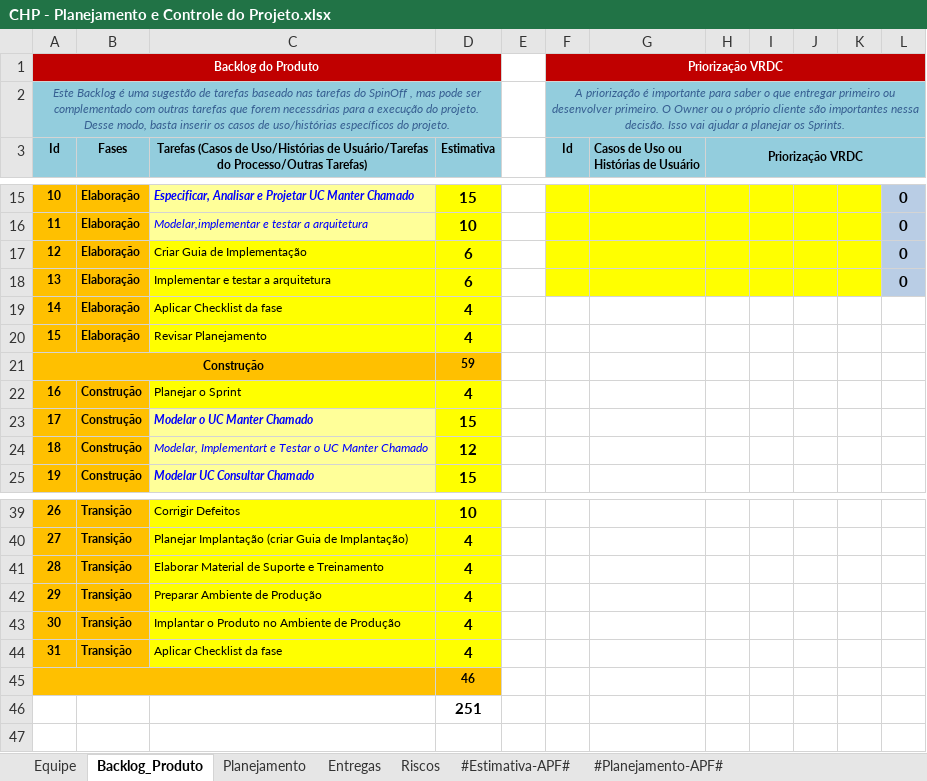
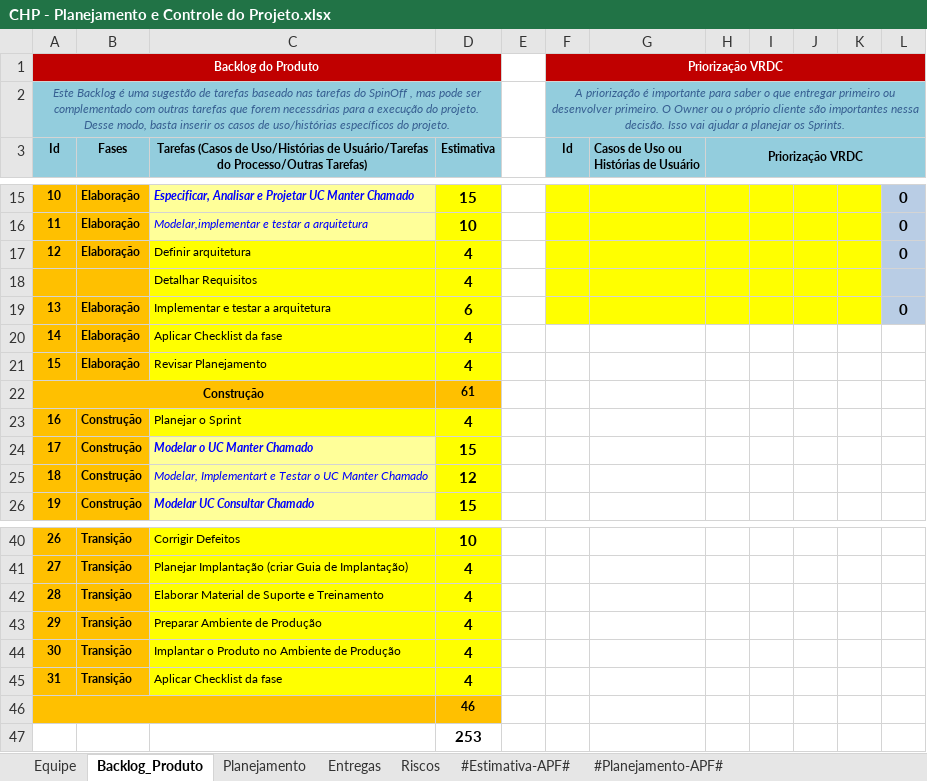
Before and after one commit to guualonso/chamado-pro, an Excel workbook: CHP/6.Gerenciamento de Projeto/CHP - Planejamento e Controle do Projeto.xlsx, sheet Backlog_Produto, drawn as a sheet; only a part is shown, gaps mark what is left out; values as stored, in another font and other column widths than the file's, no borders; charts and pictures not drawn; addresses are those after the commit; the diff names each change by its address in the sheet, - before the commit and + after, or states it on an @@ line.

```diff
--- a/CHP/6.Gerenciamento de Projeto/CHP - Planejamento e Controle do Projeto.xlsx (sheet Backlog_Produto)
+++ b/CHP/6.Gerenciamento de Projeto/CHP - Planejamento e Controle do Projeto.xlsx (sheet Backlog_Produto)
-C17: Criar Guia de Implementação
+C17: Definir arquitetura
-D17 (Estimativa): 6
+D17 (Estimativa): 4
+row 18:  |  | Detalhar Requisitos | 4
-D22 (Estimativa): 59
+D22 (Estimativa): 61
-D47 (Estimativa): 251
+D47 (Estimativa): 253
```
Also changed, not shown: sheet Planejamento, sheet Entregas, formulas that keep their value, charts or pictures, CHP/6.Gerenciamento de Projeto/CHP - Checklist Verificacao de Projeto.xlsx, 2 other files.
